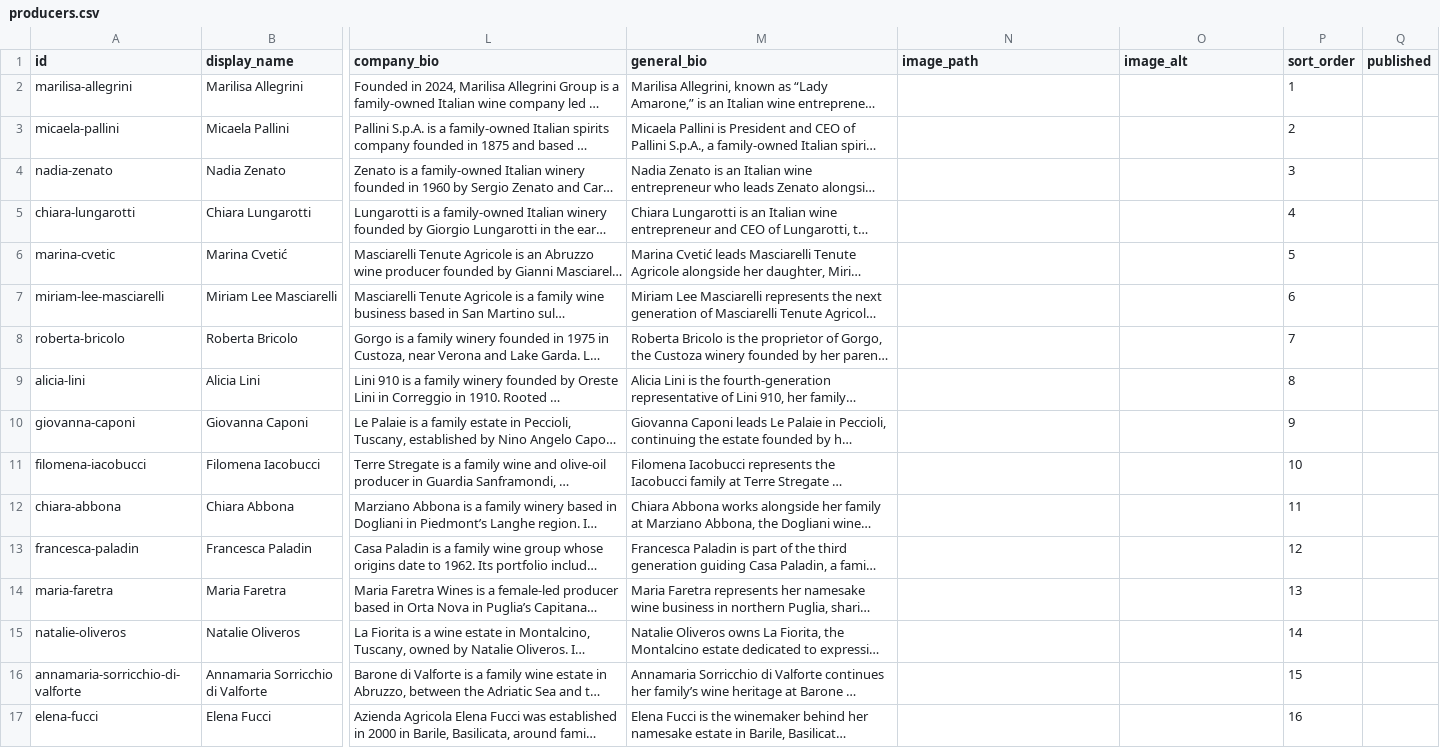
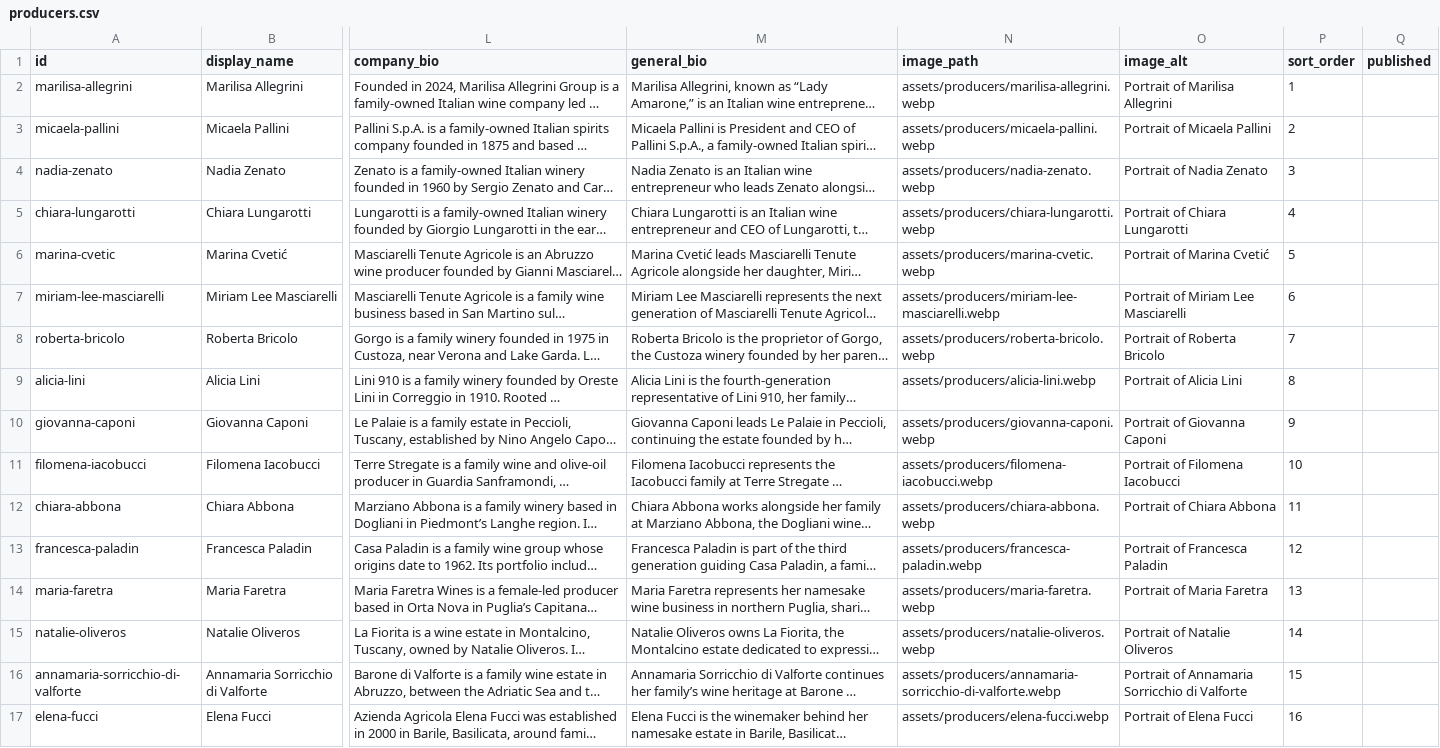
Before and after one commit to mipotatospy/mipotatospy.github.io, a CSV file: data/producers.csv, drawn as a sheet; only a part is shown, gaps mark what is left out; long unchanged cells end in …; the diff covers the shown part only; the diff names each change by its address in the sheet, - before the commit and + after, or states it on an @@ line.

Commit message:
Add producer headshots and improve mobile experience

```diff
--- a/data/producers.csv
+++ b/data/producers.csv
-N2 (image_path): (empty)
+N2 (image_path): assets/producers/marilisa-allegrini.webp
-O2 (image_alt): (empty)
+O2 (image_alt): Portrait of Marilisa Allegrini
-N3 (image_path): (empty)
+N3 (image_path): assets/producers/micaela-pallini.webp
-O3 (image_alt): (empty)
+O3 (image_alt): Portrait of Micaela Pallini
-N4 (image_path): (empty)
+N4 (image_path): assets/producers/nadia-zenato.webp
-O4 (image_alt): (empty)
+O4 (image_alt): Portrait of Nadia Zenato
-N5 (image_path): (empty)
+N5 (image_path): assets/producers/chiara-lungarotti.webp
-O5 (image_alt): (empty)
+O5 (image_alt): Portrait of Chiara Lungarotti
-N6 (image_path): (empty)
+N6 (image_path): assets/producers/marina-cvetic.webp
-O6 (image_alt): (empty)
+O6 (image_alt): Portrait of Marina Cvetić
-N7 (image_path): (empty)
+N7 (image_path): assets/producers/miriam-lee-masciarelli.webp
-O7 (image_alt): (empty)
+O7 (image_alt): Portrait of Miriam Lee Masciarelli
-N8 (image_path): (empty)
+N8 (image_path): assets/producers/roberta-bricolo.webp
-O8 (image_alt): (empty)
+O8 (image_alt): Portrait of Roberta Bricolo
-N9 (image_path): (empty)
+N9 (image_path): assets/producers/alicia-lini.webp
-O9 (image_alt): (empty)
+O9 (image_alt): Portrait of Alicia Lini
-N10 (image_path): (empty)
+N10 (image_path): assets/producers/giovanna-caponi.webp
-O10 (image_alt): (empty)
+O10 (image_alt): Portrait of Giovanna Caponi
-N11 (image_path): (empty)
+N11 (image_path): assets/producers/filomena-iacobucci.webp
-O11 (image_alt): (empty)
+O11 (image_alt): Portrait of Filomena Iacobucci
-N12 (image_path): (empty)
+N12 (image_path): assets/producers/chiara-abbona.webp
-O12 (image_alt): (empty)
+O12 (image_alt): Portrait of Chiara Abbona
-N13 (image_path): (empty)
+N13 (image_path): assets/producers/francesca-paladin.webp
-O13 (image_alt): (empty)
+O13 (image_alt): Portrait of Francesca Paladin
-N14 (image_path): (empty)
+N14 (image_path): assets/producers/maria-faretra.webp
-O14 (image_alt): (empty)
+O14 (image_alt): Portrait of Maria Faretra
-N15 (image_path): (empty)
+N15 (image_path): assets/producers/natalie-oliveros.webp
-O15 (image_alt): (empty)
+O15 (image_alt): Portrait of Natalie Oliveros
-N16 (image_path): (empty)
+N16 (image_path): assets/producers/annamaria-sorricchio-di-valforte.webp
-O16 (image_alt): (empty)
+O16 (image_alt): Portrait of Annamaria Sorricchio di Valforte
-N17 (image_path): (empty)
+N17 (image_path): assets/producers/elena-fucci.webp
-O17 (image_alt): (empty)
+O17 (image_alt): Portrait of Elena Fucci
```
Also changed, not shown: 10 edited cells elsewhere in this file, 31 other files.
